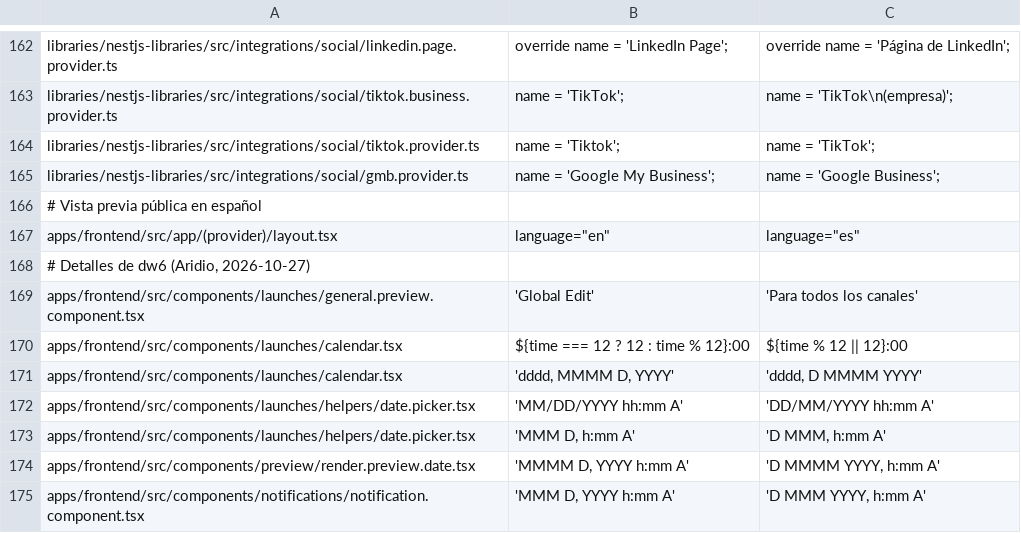
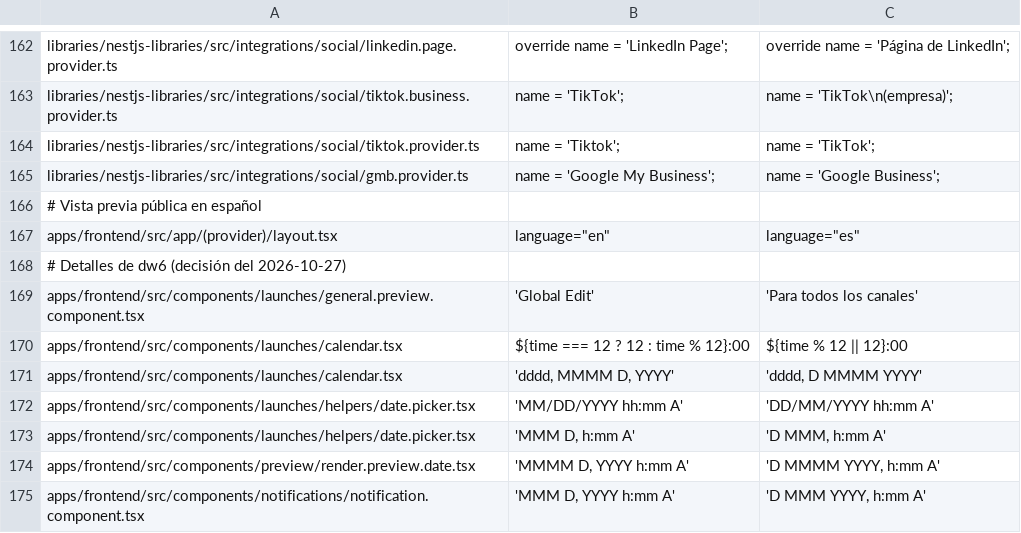
Before and after one commit to Aridio/dimelo-redes, a TSV file: marca/textos.tsv, drawn as a sheet; only a part is shown, gaps mark what is left out.

```diff
--- a/marca/textos.tsv
+++ b/marca/textos.tsv
@@ -167,3 +167,3 @@ libraries/nestjs-libraries/src/integrations/social/gmb.provider.ts	name = 'Googl
 apps/frontend/src/app/(provider)/layout.tsx	language="en"	language="es"
-# Detalles de dw6 (Aridio, 2026-10-27)
+# Detalles de dw6 (decisión del 2026-10-27)
 apps/frontend/src/components/launches/general.preview.component.tsx	'Global Edit'	'Para todos los canales'
```
Also changed, not shown: 3 other files.
